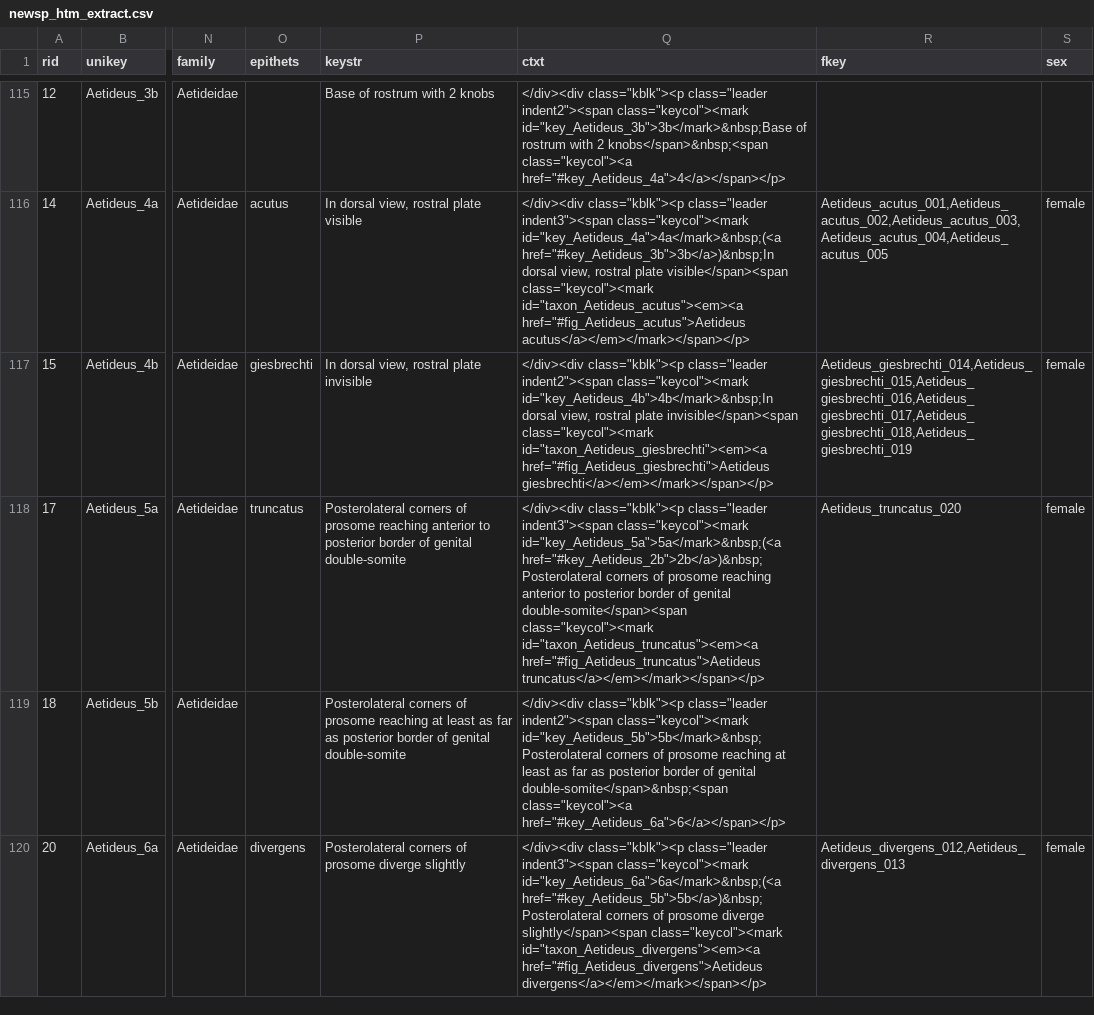
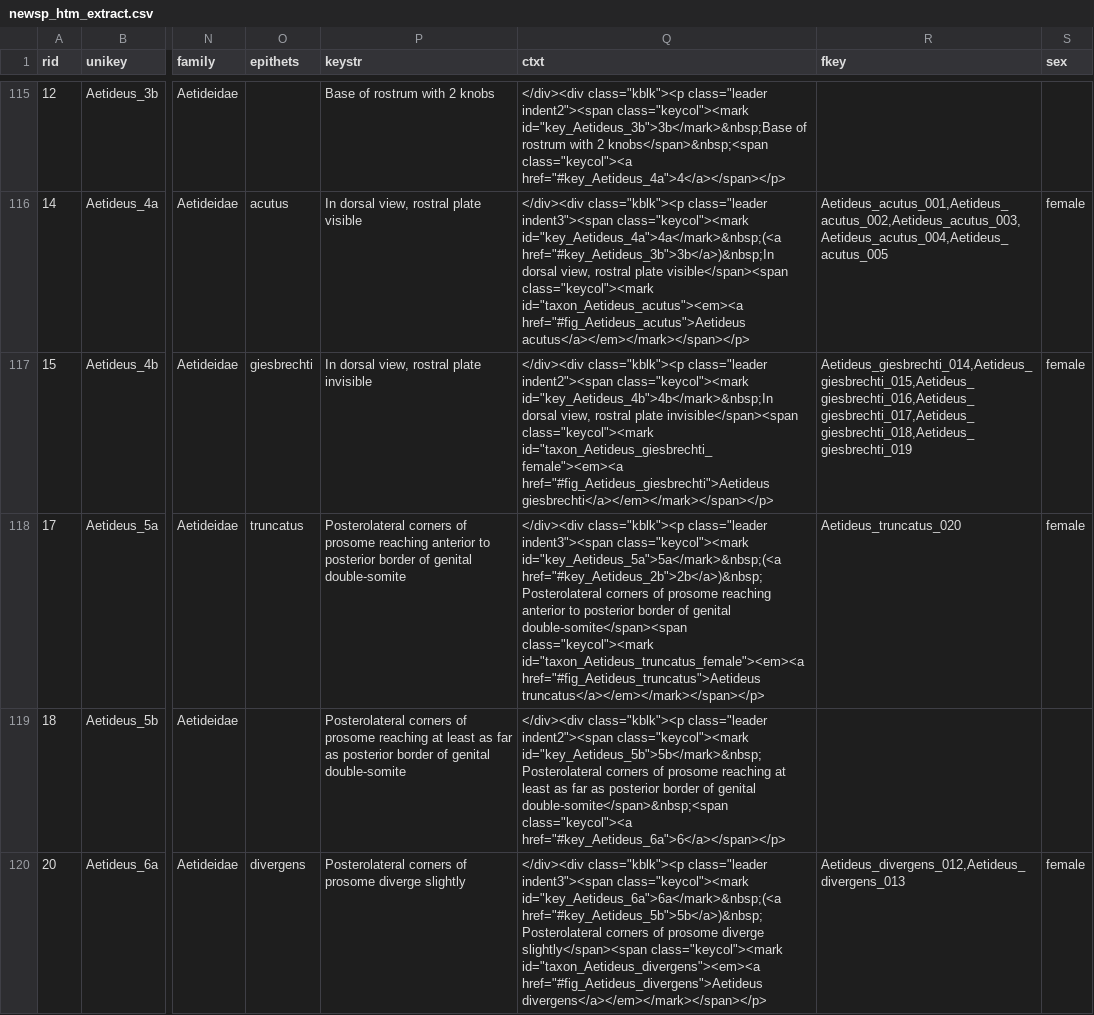
Before and after one commit to cywhale/copkey, a CSV file: doc/newsp_htm_extract.csv, drawn as a sheet; only a part is shown, gaps mark what is left out; the diff covers the shown part only; the diff names each change by its address in the sheet, - before the commit and + after, or states it on an @@ line.

```diff
--- a/doc/newsp_htm_extract.csv
+++ b/doc/newsp_htm_extract.csv
-Q117 (ctxt): …invisible</span><span class="keycol"><mark id="taxon_Aetideus_giesbrechti"><em><a href="#fig_Aetideus_giesbrechti">Aetideus giesbrechti</a></em></mark></span></p>
+Q117 (ctxt): …invisible</span><span class="keycol"><mark id="taxon_Aetideus_giesbrechti_female"><em><a href="#fig_Aetideus_giesbrechti">Aetideus giesbrechti</a></em></mark></span></p>
-Q118 (ctxt): …double-somite</span><span class="keycol"><mark id="taxon_Aetideus_truncatus"><em><a href="#fig_Aetideus_truncatus">Aetideus truncatus</a></em></mark></span></p>
+Q118 (ctxt): …double-somite</span><span class="keycol"><mark id="taxon_Aetideus_truncatus_female"><em><a href="#fig_Aetideus_truncatus">Aetideus truncatus</a></em></mark></span></p>
```
Also changed, not shown: 2 added rows and 34 edited cells elsewhere in this file, doc/newsp_fig_extract.csv, 4 other files.
